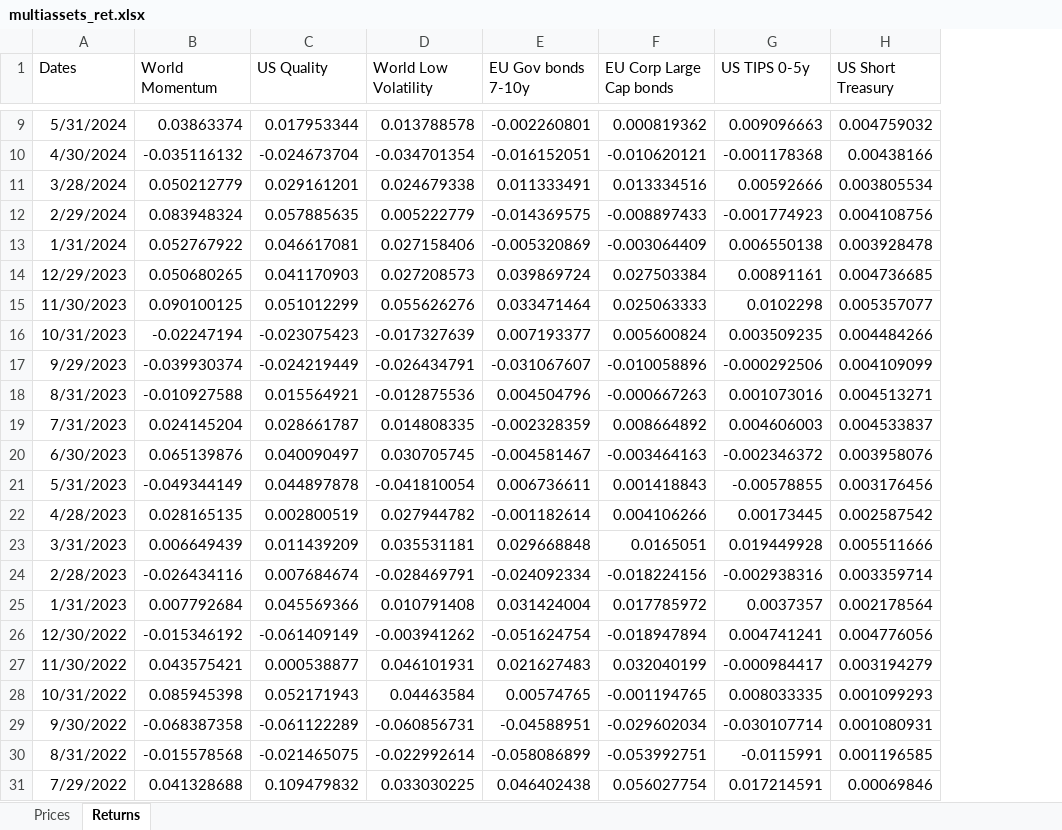
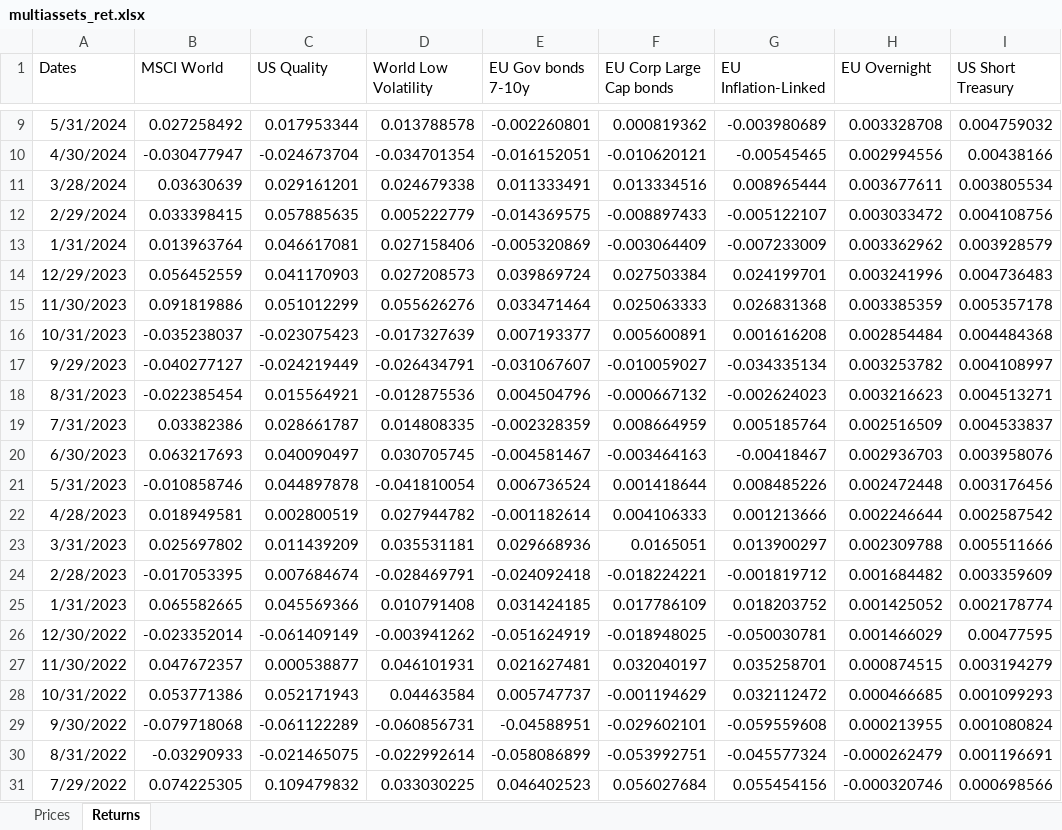
Before and after one commit to danielecampus/myportfolio, an Excel workbook: input/multiassets_ret.xlsx, sheet Returns, drawn as a sheet; only a part is shown, gaps mark what is left out; values as stored, in another font and other column widths than the file's, no borders; removed rows and columns are numbered as before the commit, all else as after; the diff covers the shown part only; the diff names each change by its address in the sheet, - before the commit and + after, or states it on an @@ line.

```diff
--- a/input/multiassets_ret.xlsx (sheet Returns)
+++ b/input/multiassets_ret.xlsx (sheet Returns)
-column B (World Momentum), rows 9-31: 0.03863374 | -0.035116132 | 0.050212779 | 0.083948324 | 0.052767922 | 0.050680265 | 0.090100125 | -0.02247194 | -0.039930374 | -0.010927588 | 0.024145204 | 0.065139876 | -0.049344149 | 0.028165135 | 0.006649439 | -0.026434116 | 0.007792684 | -0.015346192 | 0.043575421 | 0.085945398 | -0.068387358 | -0.015578568 | 0.041328688
+column B (MSCI World), rows 9-31: 0.027258492 | -0.030477947 | 0.03630639 | 0.033398415 | 0.013963764 | 0.056452559 | 0.091819886 | -0.035238037 | -0.040277127 | -0.022385454 | 0.03382386 | 0.063217693 | -0.010858746 | 0.018949581 | 0.025697802 | -0.017053395 | 0.065582665 | -0.023352014 | 0.047672357 | 0.053771386 | -0.079718068 | -0.03290933 | 0.074225305
-column G (US TIPS 0-5y), rows 9-31: 0.009096663 | -0.001178368 | 0.00592666 | -0.001774923 | 0.006550138 | 0.00891161 | 0.0102298 | 0.003509235 | -0.000292506 | 0.001073016 | 0.004606003 | -0.002346372 | -0.00578855 | 0.00173445 | 0.019449928 | -0.002938316 | 0.0037357 | 0.004741241 | -0.000984417 | 0.008033335 | -0.030107714 | -0.0115991 | 0.017214591
+column G (EU Inflation-Linked), rows 9-31: -0.003980689 | -0.00545465 | 0.008965444 | -0.005122107 | -0.007233009 | 0.024199701 | 0.026831368 | 0.001616208 | -0.034335134 | -0.002624023 | 0.005185764 | -0.00418467 | 0.008485226 | 0.001213666 | 0.013900297 | -0.001819712 | 0.018203752 | -0.050030781 | 0.035258701 | 0.032112472 | -0.059559608 | -0.045577324 | 0.055454156
+column H (EU Overnight), rows 9-31: 0.003328708 | 0.002994556 | 0.003677611 | 0.003033472 | 0.003362962 | 0.003241996 | 0.003385359 | 0.002854484 | 0.003253782 | 0.003216623 | 0.002516509 | 0.002936703 | 0.002472448 | 0.002246644 | 0.002309788 | 0.001684482 | 0.001425052 | 0.001466029 | 0.000874515 | 0.000466685 | 0.000213955 | -0.000262479 | -0.000320746
-I13 (US Short Treasury): 0.003928478
+I13 (US Short Treasury): 0.003928579
-I14 (US Short Treasury): 0.004736685
+I14 (US Short Treasury): 0.004736483
-I15 (US Short Treasury): 0.005357077
+I15 (US Short Treasury): 0.005357178
-F16 (EU Corp Large Cap bonds): 0.005600824
+F16 (EU Corp Large Cap bonds): 0.005600891
-I16 (US Short Treasury): 0.004484266
+I16 (US Short Treasury): 0.004484368
-F17 (EU Corp Large Cap bonds): -0.010058896
+F17 (EU Corp Large Cap bonds): -0.010059027
-I17 (US Short Treasury): 0.004109099
+I17 (US Short Treasury): 0.004108997
-F18 (EU Corp Large Cap bonds): -0.000667263
+F18 (EU Corp Large Cap bonds): -0.000667132
-F19 (EU Corp Large Cap bonds): 0.008664892
+F19 (EU Corp Large Cap bonds): 0.008664959
-E21 (EU Gov bonds 7-10y): 0.006736611
+E21 (EU Gov bonds 7-10y): 0.006736524
-F21 (EU Corp Large Cap bonds): 0.001418843
+F21 (EU Corp Large Cap bonds): 0.001418644
-F22 (EU Corp Large Cap bonds): 0.004106266
+F22 (EU Corp Large Cap bonds): 0.004106333
-E23 (EU Gov bonds 7-10y): 0.029668848
+E23 (EU Gov bonds 7-10y): 0.029668936
-E24 (EU Gov bonds 7-10y): -0.024092334
+E24 (EU Gov bonds 7-10y): -0.024092418
-F24 (EU Corp Large Cap bonds): -0.018224156
+F24 (EU Corp Large Cap bonds): -0.018224221
-I24 (US Short Treasury): 0.003359714
+I24 (US Short Treasury): 0.003359609
-E25 (EU Gov bonds 7-10y): 0.031424004
+E25 (EU Gov bonds 7-10y): 0.031424185
-F25 (EU Corp Large Cap bonds): 0.017785972
+F25 (EU Corp Large Cap bonds): 0.017786109
-I25 (US Short Treasury): 0.002178564
+I25 (US Short Treasury): 0.002178774
-E26 (EU Gov bonds 7-10y): -0.051624754
+E26 (EU Gov bonds 7-10y): -0.051624919
-F26 (EU Corp Large Cap bonds): -0.018947894
+F26 (EU Corp Large Cap bonds): -0.018948025
-I26 (US Short Treasury): 0.004776056
+I26 (US Short Treasury): 0.00477595
-E27 (EU Gov bonds 7-10y): 0.021627483
+E27 (EU Gov bonds 7-10y): 0.021627481
-F27 (EU Corp Large Cap bonds): 0.032040199
+F27 (EU Corp Large Cap bonds): 0.032040197
-E28 (EU Gov bonds 7-10y): 0.00574765
+E28 (EU Gov bonds 7-10y): 0.005747737
-F28 (EU Corp Large Cap bonds): -0.001194765
+F28 (EU Corp Large Cap bonds): -0.001194629
-F29 (EU Corp Large Cap bonds): -0.029602034
+F29 (EU Corp Large Cap bonds): -0.029602101
-I29 (US Short Treasury): 0.001080931
+I29 (US Short Treasury): 0.001080824
-I30 (US Short Treasury): 0.001196585
+I30 (US Short Treasury): 0.001196691
-E31 (EU Gov bonds 7-10y): 0.046402438
+E31 (EU Gov bonds 7-10y): 0.046402523
-F31 (EU Corp Large Cap bonds): 0.056027754
+F31 (EU Corp Large Cap bonds): 0.056027684
-I31 (US Short Treasury): 0.00069846
+I31 (US Short Treasury): 0.000698566
```
Also changed, not shown: 1 added row, 1 removed row and 89 edited cells elsewhere in this sheet, sheet Prices, input/multiassets.xlsx, 13 other files.
